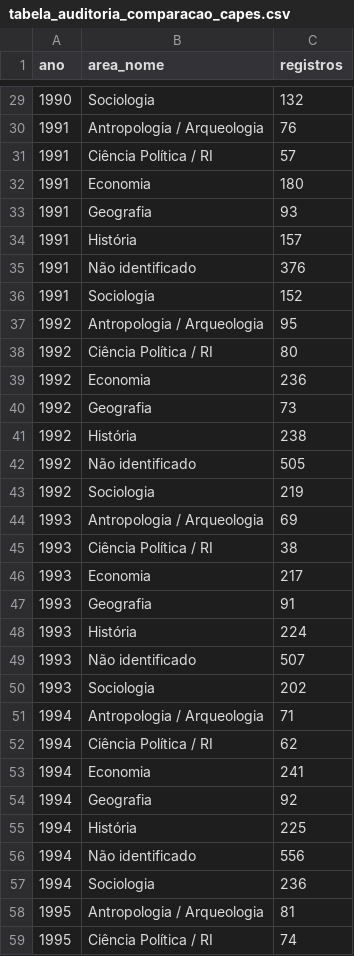
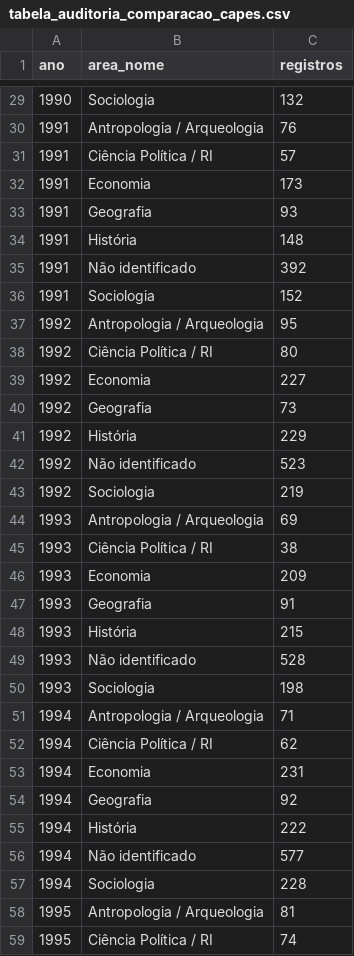
Before and after one commit to moraespeixoto/historia-ciencia-politica-brasil, a CSV file: TABELAS/tabela_auditoria_comparacao_capes.csv, drawn as a sheet; only a part is shown, gaps mark what is left out; the diff covers the shown part only.

```diff
--- a/TABELAS/tabela_auditoria_comparacao_capes.csv
+++ b/TABELAS/tabela_auditoria_comparacao_capes.csv
@@ -31,6 +31,6 @@ ano,area_nome,registros
 1991,Ciência Política / RI,57
-1991,Economia,180
+1991,Economia,173
 1991,Geografia,93
-1991,História,157
-1991,Não identificado,376
+1991,História,148
+1991,Não identificado,392
 1991,Sociologia,152
@@ -38,6 +38,6 @@ ano,area_nome,registros
 1992,Ciência Política / RI,80
-1992,Economia,236
+1992,Economia,227
 1992,Geografia,73
-1992,História,238
-1992,Não identificado,505
+1992,História,229
+1992,Não identificado,523
 1992,Sociologia,219
@@ -45,14 +45,14 @@ ano,area_nome,registros
 1993,Ciência Política / RI,38
-1993,Economia,217
+1993,Economia,209
 1993,Geografia,91
-1993,História,224
-1993,Não identificado,507
-1993,Sociologia,202
+1993,História,215
+1993,Não identificado,528
+1993,Sociologia,198
 1994,Antropologia / Arqueologia,71
 1994,Ciência Política / RI,62
-1994,Economia,241
+1994,Economia,231
 1994,Geografia,92
-1994,História,225
-1994,Não identificado,556
-1994,Sociologia,236
+1994,História,222
+1994,Não identificado,577
+1994,Sociologia,228
 1995,Antropologia / Arqueologia,81
```
Also changed, not shown: 137 edited cells elsewhere in this file, TABELAS/tabela_comparacao_metricas_capes.csv, TABELAS/tabela_comparacao_painel_integrado.csv, 29 other files.
